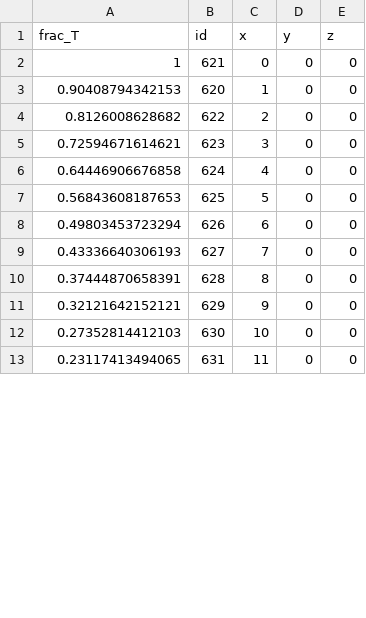
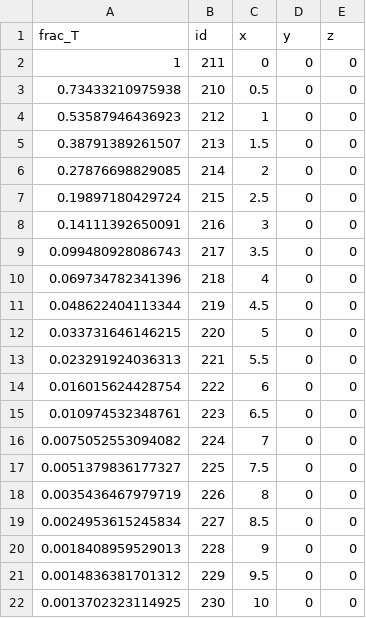
Before and after one commit to cbolisetti/multiappfracflow, a CSV file: fracture_diffusion/gold/no_multiapp_frac_T_frac_T_0801.csv, drawn as a sheet; only a part is shown; the diff covers the shown part only.

```diff
--- a/fracture_diffusion/gold/no_multiapp_frac_T_frac_T_0801.csv
+++ b/fracture_diffusion/gold/no_multiapp_frac_T_frac_T_0801.csv
@@ -1,13 +1,22 @@
 frac_T,id,x,y,z
-1,621,0,0,0
-0.90408794342153,620,1,0,0
-0.8126008628682,622,2,0,0
-0.72594671614621,623,3,0,0
-0.64446906676858,624,4,0,0
-0.56843608187653,625,5,0,0
-0.49803453723294,626,6,0,0
-0.43336640306193,627,7,0,0
-0.37444870658391,628,8,0,0
-0.32121642152121,629,9,0,0
-0.27352814412103,630,10,0,0
-0.23117413494065,631,11,0,0
+1,211,0,0,0
+0.73433210975938,210,0.5,0,0
+0.53587946436923,212,1,0,0
+0.38791389261507,213,1.5,0,0
+0.27876698829085,214,2,0,0
+0.19897180429724,215,2.5,0,0
+0.14111392650091,216,3,0,0
+0.099480928086743,217,3.5,0,0
+0.069734782341396,218,4,0,0
+0.048622404113344,219,4.5,0,0
+0.033731646146215,220,5,0,0
+0.023291924036313,221,5.5,0,0
+0.016015624428754,222,6,0,0
+0.010974532348761,223,6.5,0,0
+0.0075052553094082,224,7,0,0
+0.0051379836177327,225,7.5,0,0
+0.0035436467979719,226,8,0,0
+0.0024953615245834,227,8.5,0,0
+0.0018408959529013,228,9,0,0
+0.0014836381701312,229,9.5,0,0
+0.0013702323114925,230,10,0,0
```
Also changed, not shown: 19 removed rows elsewhere in this file, fracture_diffusion/gold/matrix_app_dirac_out_fracture_app0_frac_T_frac_T_0002.csv, fracture_diffusion/gold/matrix_app_dirac_out_fracture_app0_frac_T_frac_T_0010.csv, 32 other files.
